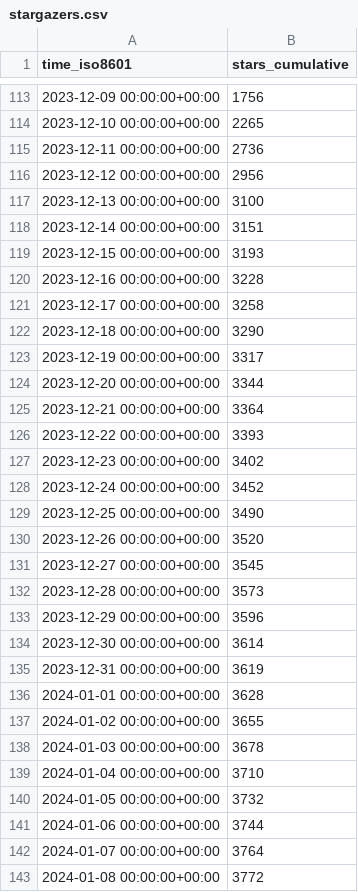
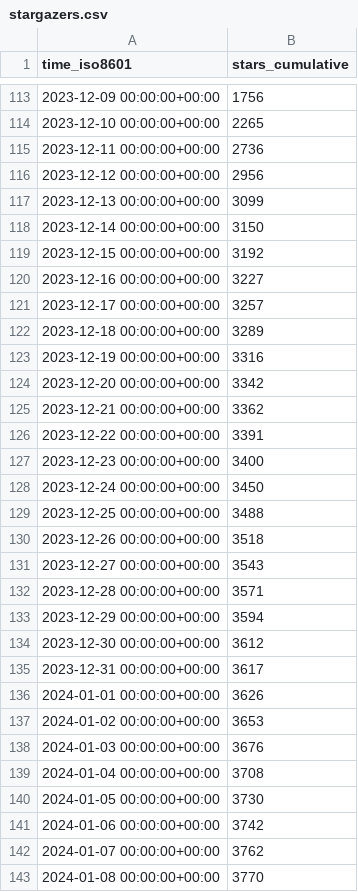
Before and after one commit to ericminner/superduperdb, a CSV file: SuperDuperDB/superduperdb/ghrs-data/stargazers.csv, drawn as a sheet; only a part is shown, gaps mark what is left out; the diff covers the shown part only.

```diff
--- a/SuperDuperDB/superduperdb/ghrs-data/stargazers.csv
+++ b/SuperDuperDB/superduperdb/ghrs-data/stargazers.csv
@@ -116,28 +116,28 @@ time_iso8601,stars_cumulative
 2023-12-12 00:00:00+00:00,2956
-2023-12-13 00:00:00+00:00,3100
-2023-12-14 00:00:00+00:00,3151
-2023-12-15 00:00:00+00:00,3193
-2023-12-16 00:00:00+00:00,3228
-2023-12-17 00:00:00+00:00,3258
-2023-12-18 00:00:00+00:00,3290
-2023-12-19 00:00:00+00:00,3317
-2023-12-20 00:00:00+00:00,3344
-2023-12-21 00:00:00+00:00,3364
-2023-12-22 00:00:00+00:00,3393
-2023-12-23 00:00:00+00:00,3402
-2023-12-24 00:00:00+00:00,3452
-2023-12-25 00:00:00+00:00,3490
-2023-12-26 00:00:00+00:00,3520
-2023-12-27 00:00:00+00:00,3545
-2023-12-28 00:00:00+00:00,3573
-2023-12-29 00:00:00+00:00,3596
-2023-12-30 00:00:00+00:00,3614
-2023-12-31 00:00:00+00:00,3619
-2024-01-01 00:00:00+00:00,3628
-2024-01-02 00:00:00+00:00,3655
-2024-01-03 00:00:00+00:00,3678
-2024-01-04 00:00:00+00:00,3710
-2024-01-05 00:00:00+00:00,3732
-2024-01-06 00:00:00+00:00,3744
-2024-01-07 00:00:00+00:00,3764
-2024-01-08 00:00:00+00:00,3772
+2023-12-13 00:00:00+00:00,3099
+2023-12-14 00:00:00+00:00,3150
+2023-12-15 00:00:00+00:00,3192
+2023-12-16 00:00:00+00:00,3227
+2023-12-17 00:00:00+00:00,3257
+2023-12-18 00:00:00+00:00,3289
+2023-12-19 00:00:00+00:00,3316
+2023-12-20 00:00:00+00:00,3342
+2023-12-21 00:00:00+00:00,3362
+2023-12-22 00:00:00+00:00,3391
+2023-12-23 00:00:00+00:00,3400
+2023-12-24 00:00:00+00:00,3450
+2023-12-25 00:00:00+00:00,3488
+2023-12-26 00:00:00+00:00,3518
+2023-12-27 00:00:00+00:00,3543
+2023-12-28 00:00:00+00:00,3571
+2023-12-29 00:00:00+00:00,3594
+2023-12-30 00:00:00+00:00,3612
+2023-12-31 00:00:00+00:00,3617
+2024-01-01 00:00:00+00:00,3626
+2024-01-02 00:00:00+00:00,3653
+2024-01-03 00:00:00+00:00,3676
+2024-01-04 00:00:00+00:00,3708
+2024-01-05 00:00:00+00:00,3730
+2024-01-06 00:00:00+00:00,3742
+2024-01-07 00:00:00+00:00,3762
+2024-01-08 00:00:00+00:00,3770
```
Also changed, not shown: 1 added row and 62 edited cells elsewhere in this file, SuperDuperDB/superduperdb/ghrs-data/forks.csv.
